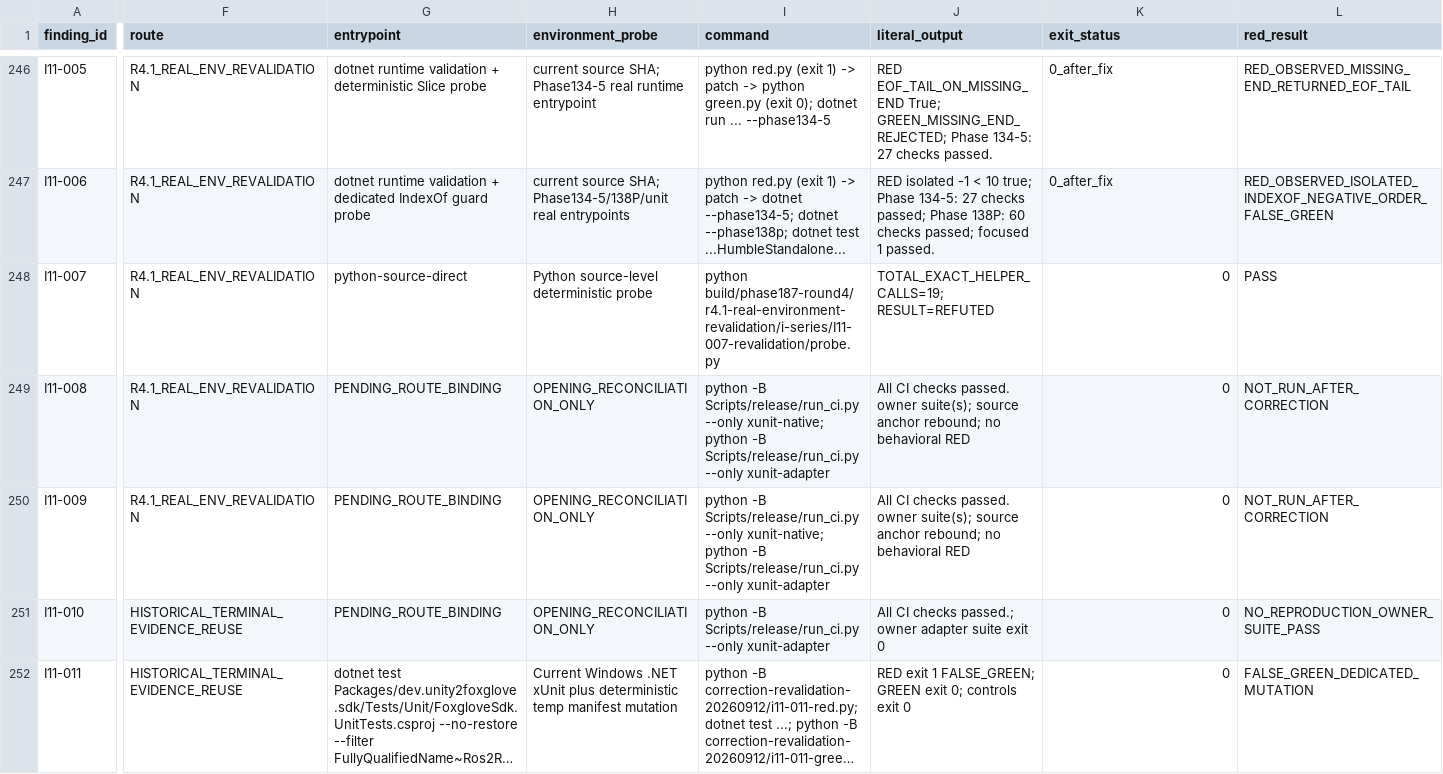
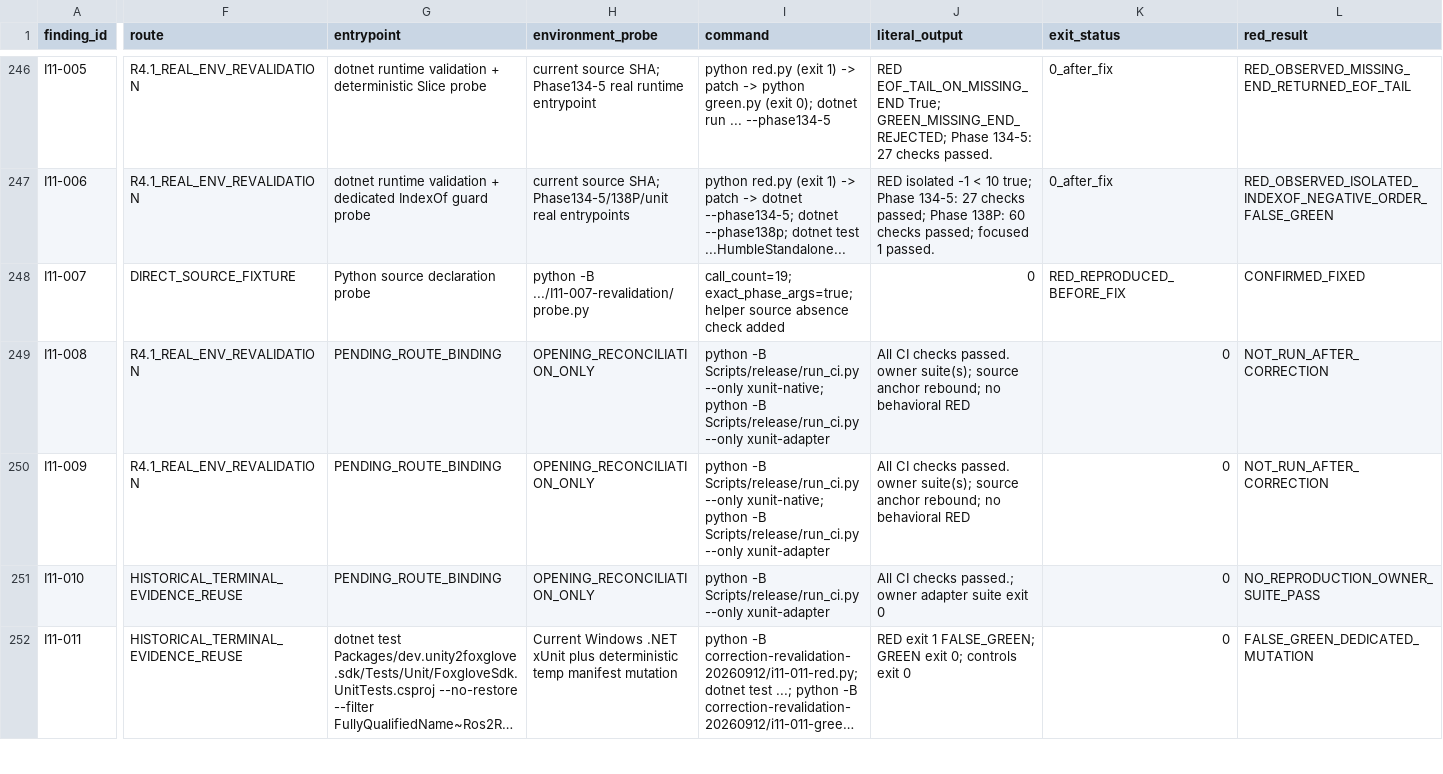
Before and after one commit to JianbinLiu-CFLab/unity-foxglove-sdk, a TSV file: build/phase187-round4/r4.1-real-environment-revalidation/i-series/R4.1-I_REFUTED_EVIDENCE_CORRECTION_20260912.tsv, drawn as a sheet; only a part is shown, gaps mark what is left out; long unchanged cells end in …; the diff covers the shown part only; the diff names each change by its address in the sheet, - before the commit and + after, or states it on an @@ line.

```diff
--- a/build/phase187-round4/r4.1-real-environment-revalidation/i-series/R4.1-I_REFUTED_EVIDENCE_CORRECTION_20260912.tsv
+++ b/build/phase187-round4/r4.1-real-environment-revalidation/i-series/R4.1-I_REFUTED_EVIDENCE_CORRECTION_20260912.tsv
-F248 (route): R4.1_REAL_ENV_REVALIDATION
+F248 (route): DIRECT_SOURCE_FIXTURE
-G248 (entrypoint): python-source-direct
+G248 (entrypoint): Python source declaration probe
-H248 (environment_probe): Python source-level deterministic probe
+H248 (environment_probe): python -B .../I11-007-revalidation/probe.py
-I248 (command): python build/phase187-round4/r4.1-real-environment-revalidation/i-series/I11-007-revalidation/probe.py
+I248 (command): call_count=19; exact_phase_args=true; helper source absence check added
-J248 (literal_output): TOTAL_EXACT_HELPER_CALLS=19; RESULT=REFUTED
+J248 (literal_output): 0
-K248 (exit_status): 0
+K248 (exit_status): RED_REPRODUCED_BEFORE_FIX
-L248 (red_result): PASS
+L248 (red_result): CONFIRMED_FIXED
```
Also changed, not shown: 17 edited cells elsewhere in this file, 3 other files.
